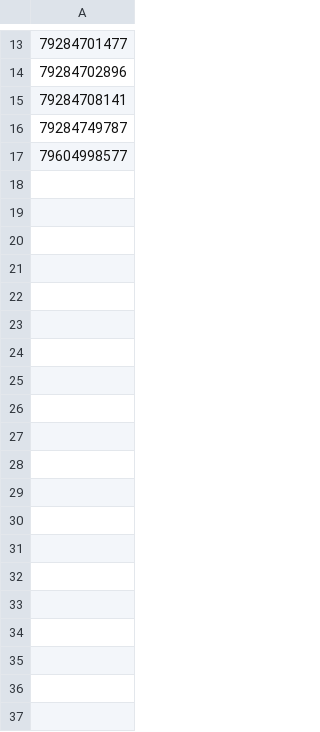
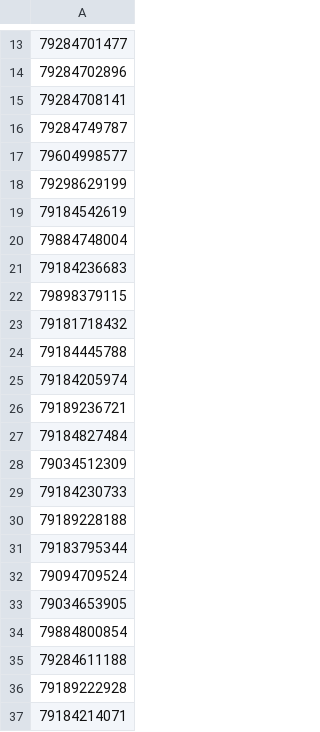
Before and after one commit to Erik03132/freelance-2026, a CSV file: projects/levitan/data/call_results/already_called.csv, drawn as a sheet; only a part is shown, gaps mark what is left out; the diff covers the shown part only; the diff names each change by its address in the sheet, - before the commit and + after, or states it on an @@ line.

```diff
--- a/projects/levitan/data/call_results/already_called.csv
+++ b/projects/levitan/data/call_results/already_called.csv
+row 18: 79298629199
+row 19: 79184542619
+row 20: 79884748004
+row 21: 79184236683
+row 22: 79898379115
+row 23: 79181718432
+row 24: 79184445788
+row 25: 79184205974
+row 26: 79189236721
+row 27: 79184827484
+row 28: 79034512309
+row 29: 79184230733
+row 30: 79189228188
+row 31: 79183795344
+row 32: 79094709524
+row 33: 79034653905
+row 34: 79884800854
+row 35: 79284611188
+row 36: 79189222928
+row 37: 79184214071
```
Also changed, not shown: 44 added rows elsewhere in this file, 9 other files.
